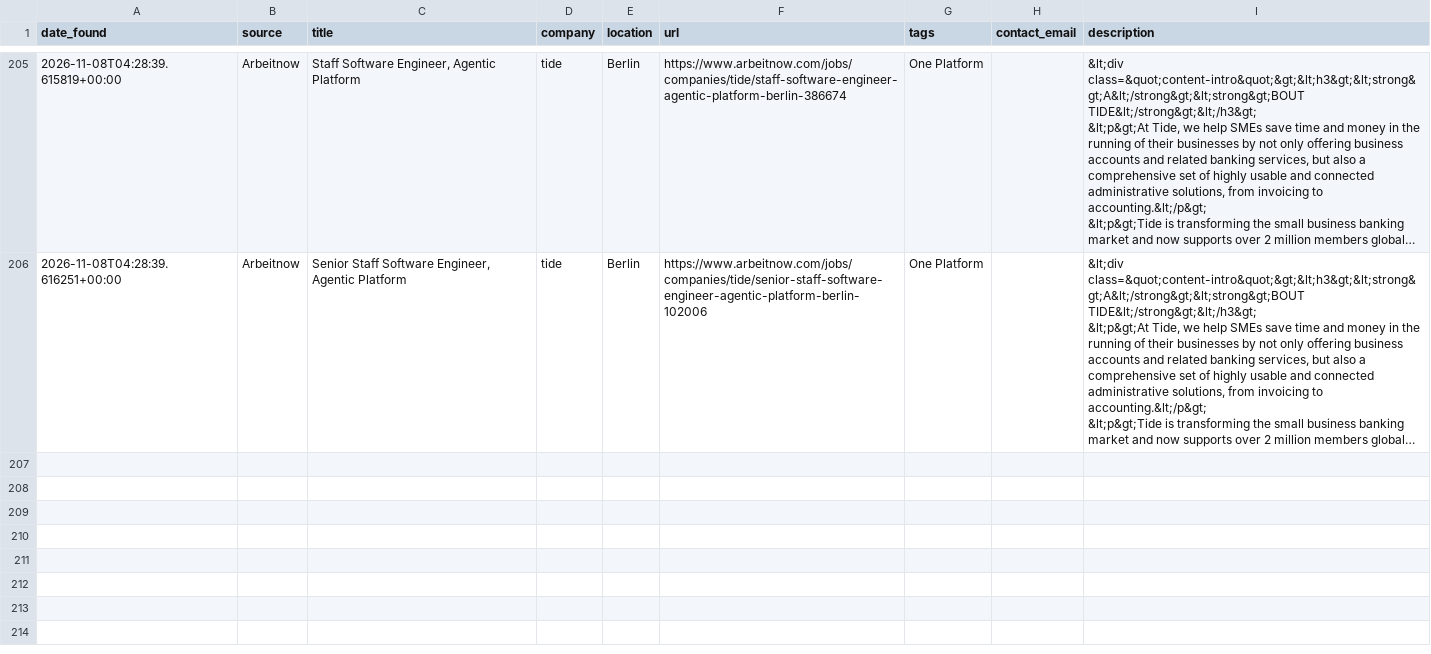
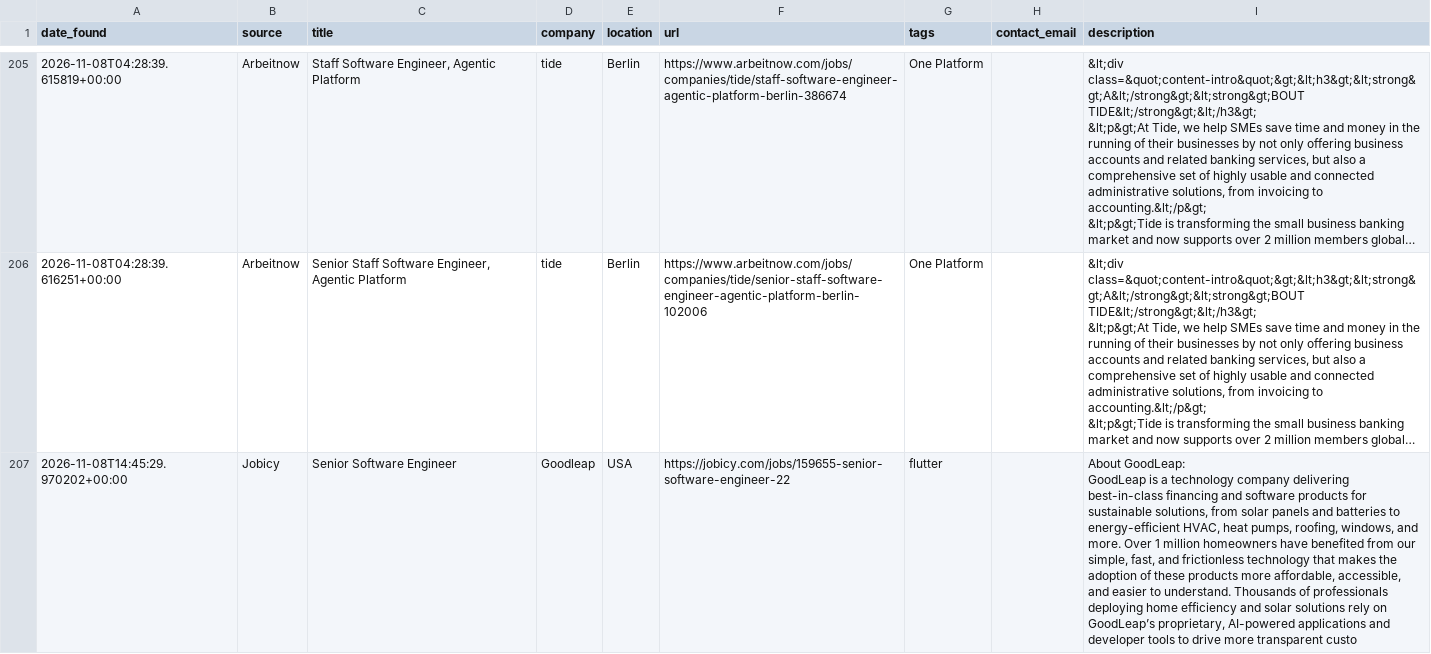
Before and after one commit to hitesh638/flutter-job-scraper, a CSV file: jobs.csv, drawn as a sheet; only a part is shown, gaps mark what is left out; long unchanged cells end in …; ↵ is a line break in a cell; the diff names each change by its address in the sheet, - before the commit and + after, or states it on an @@ line.

```diff
--- a/jobs.csv
+++ b/jobs.csv
+row 207: 2026-11-08T14:45:29.970202+00:00 | Jobicy | Senior Software Engineer | Goodleap | USA | https://jobicy.com/jobs/159655-senior-software-engineer-22 | flutter |  | About GoodLeap: ↵ GoodLeap is a technology company delivering best-in-class financing and software products for sustainable solutions, from solar panels and batteries to energy-efficient HVAC, heat pumps, roofing, windows, and more. Over 1 million homeowners have benefited from our simple, fast, and frictionless technology that makes the adoption of these products more affordable, accessible, and easier to understand. Thousands of professionals deploying home efficiency and solar solutions rely on GoodLeap’s proprietary, AI-powered applications and developer tools to drive more transparent custo
```
Also changed, not shown: apply_via_platform.csv, 2 other files.
